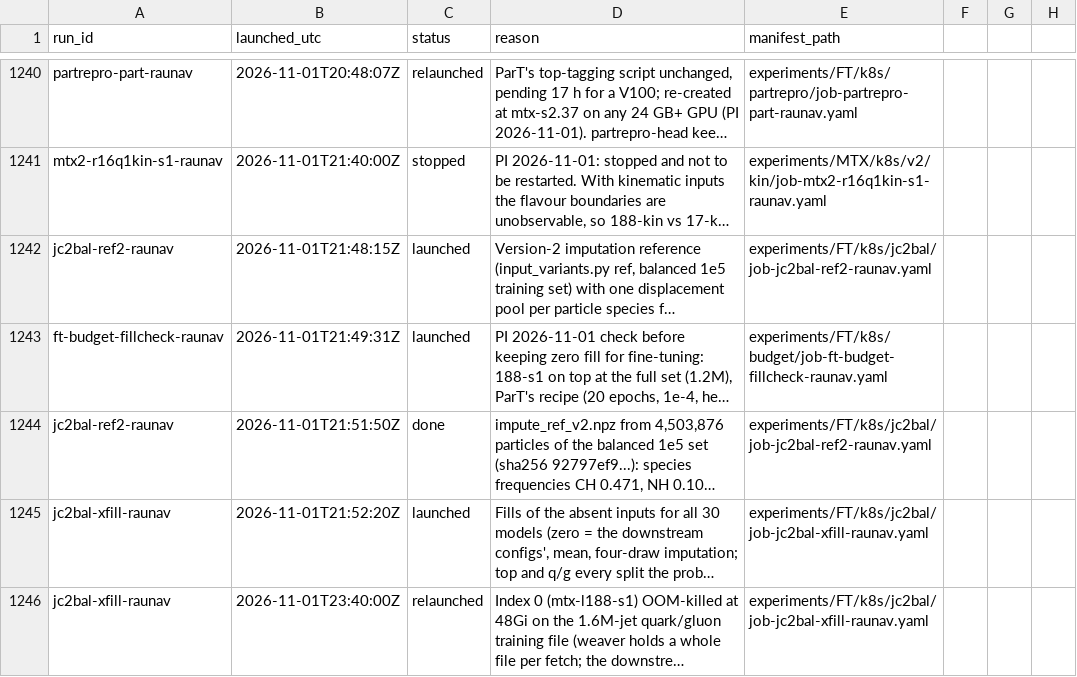
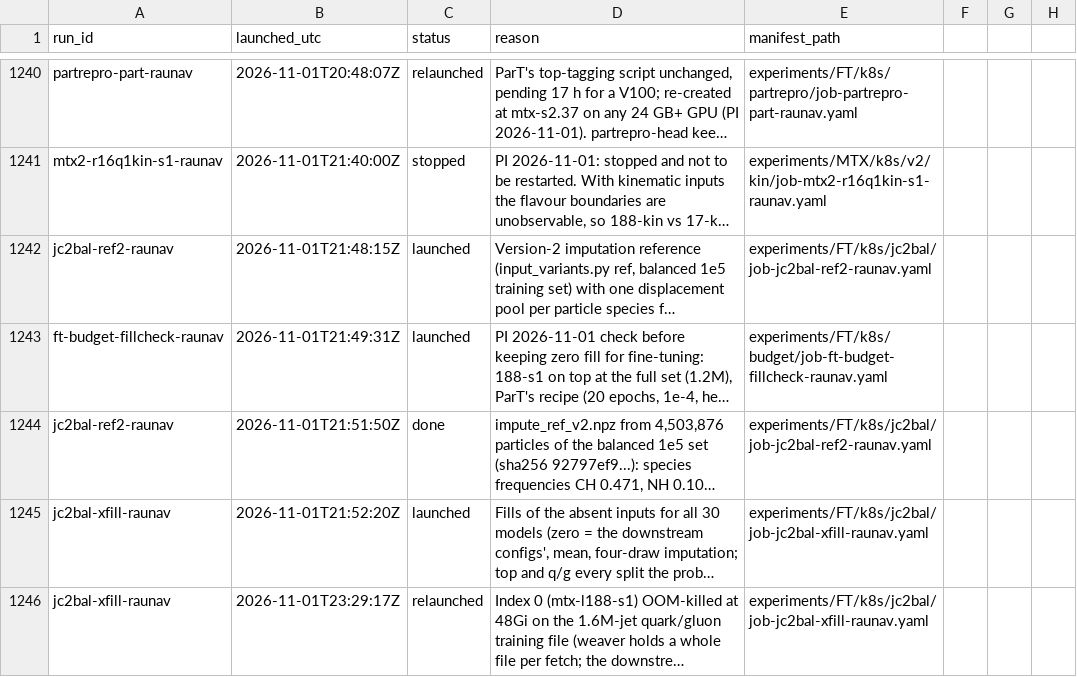
Before and after one commit to raunavm/transferlearningsophon, a CSV file: experiments/RUNS.csv, drawn as a sheet; only a part is shown, gaps mark what is left out; long unchanged cells end in …; the diff names each change by its address in the sheet, - before the commit and + after, or states it on an @@ line.

Commit message:
ledger time

```diff
--- a/experiments/RUNS.csv
+++ b/experiments/RUNS.csv
-B1246 (launched_utc): 2026-11-01T23:40:00Z
+B1246 (launched_utc): 2026-11-01T23:29:17Z
```
